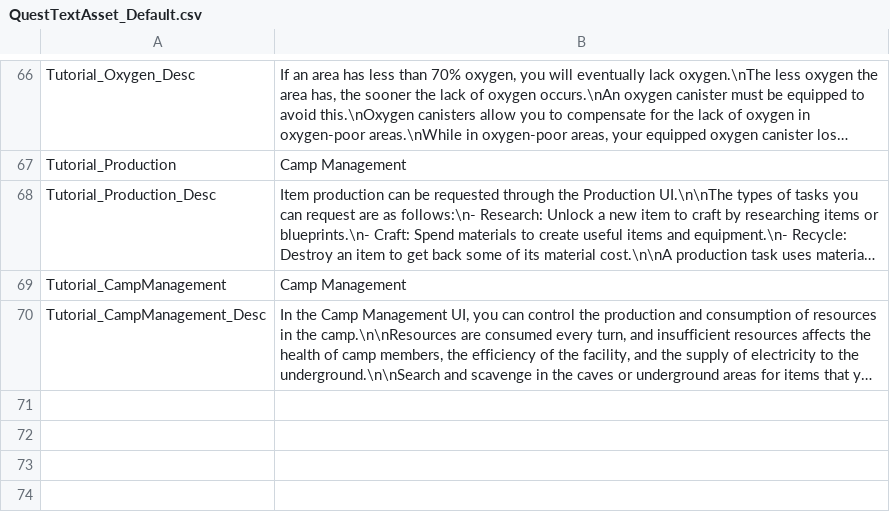
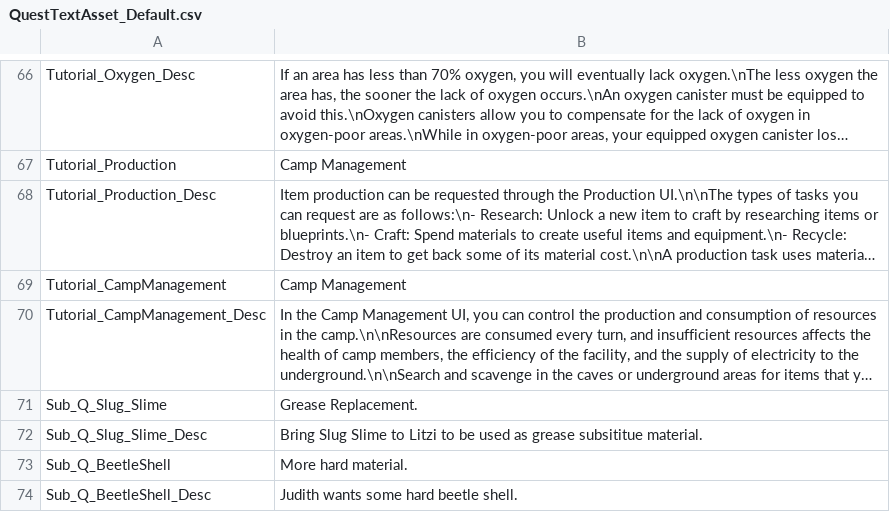
Before and after one commit to Pixellore/localization, a CSV file: QuestTextAsset_Default.csv, drawn as a sheet; only a part is shown, gaps mark what is left out; long unchanged cells end in …; the diff names each change by its address in the sheet, - before the commit and + after, or states it on an @@ line.

```diff
--- a/QuestTextAsset_Default.csv
+++ b/QuestTextAsset_Default.csv
+row 71: Sub_Q_Slug_Slime | Grease Replacement.
+row 72: Sub_Q_Slug_Slime_Desc | Bring Slug Slime to Litzi to be used as grease subsititue material.
+row 73: Sub_Q_BeetleShell | More hard material.
+row 74: Sub_Q_BeetleShell_Desc | Judith wants some hard beetle shell.
```
Also changed, not shown: Dialogue_Default.csv, Perk_Trait_Default.csv.
